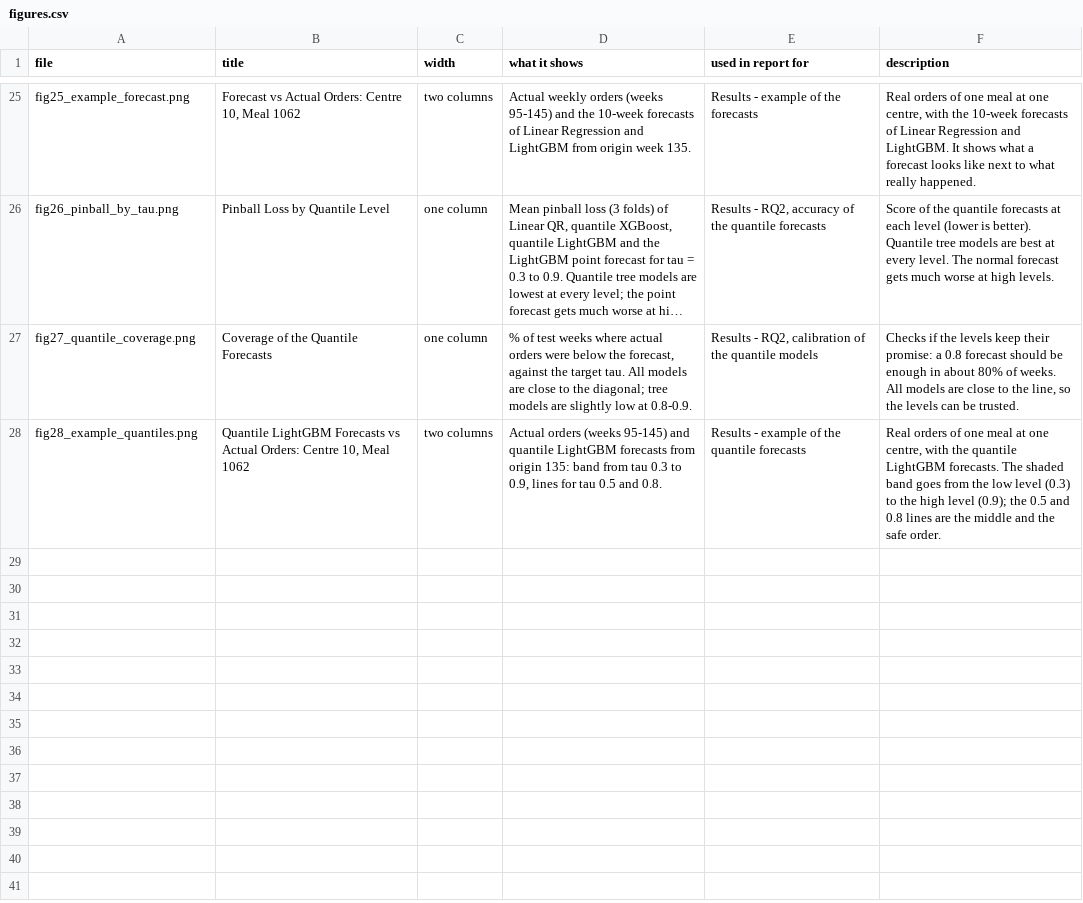
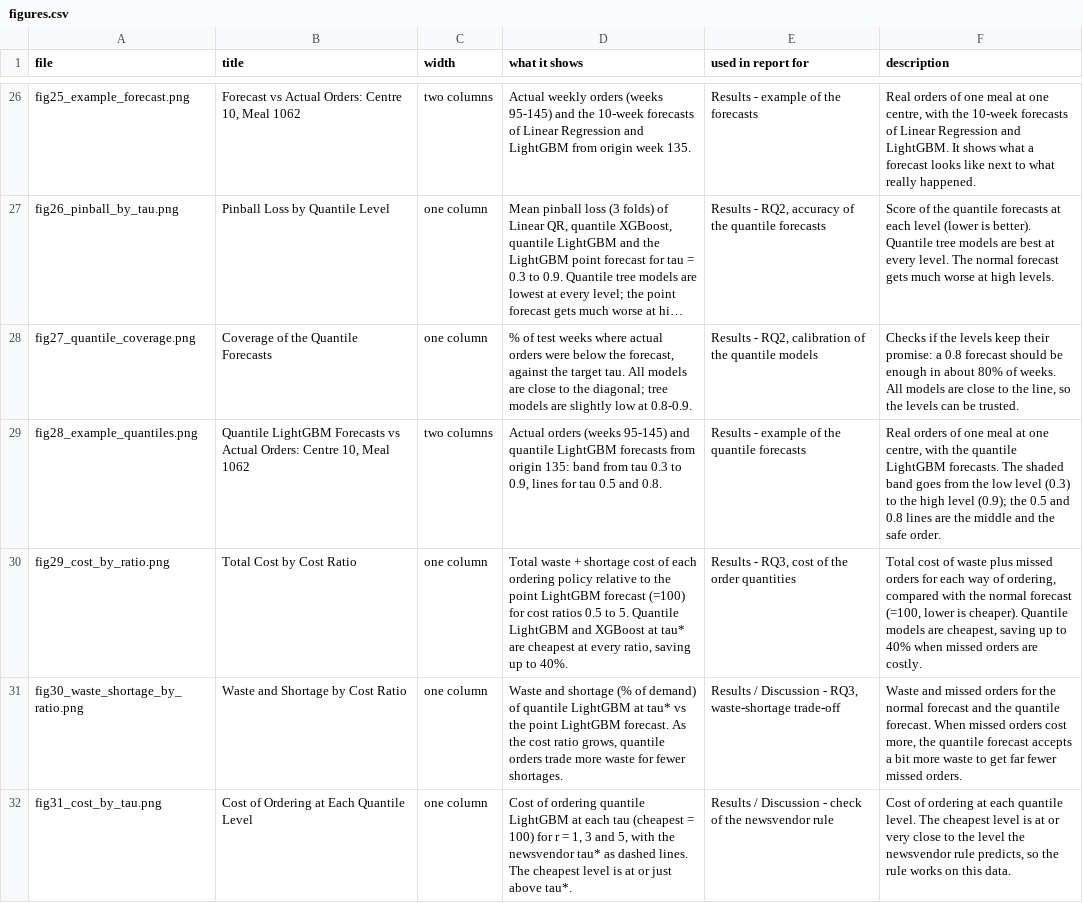
Before and after one commit to Dauood7310/food-demand-quantile-forecasting, a CSV file: results/figures/figures.csv, drawn as a sheet; only a part is shown, gaps mark what is left out; long unchanged cells end in …; the diff covers the shown part only.

Commit message:
Add all figure descriptions and the remaining figures

```diff
--- a/results/figures/figures.csv
+++ b/results/figures/figures.csv
@@ -28 +29,4 @@ fig27_quantile_coverage.png,Coverage of the Quantile Forecasts,one column,"% of
 fig28_example_quantiles.png,"Quantile LightGBM Forecasts vs Actual Orders: Centre 10, Meal 1062",two columns,"Actual orders (weeks 95-145) and quantile LightGBM forecasts from origin 135: band from tau 0.3 to 0.9, lines for tau 0.5 and 0.8.",Results - example of the quantile forecasts,"Real orders of one meal at one centre, with the quantile LightGBM forecasts. The shaded band goes from the low level (0.3) to the high level (0.9); the 0.5 and 0.8 lines are the middle and the safe order."
+fig29_cost_by_ratio.png,Total Cost by Cost Ratio,one column,"Total waste + shortage cost of each ordering policy relative to the point LightGBM forecast (=100) for cost ratios 0.5 to 5. Quantile LightGBM and XGBoost at tau* are cheapest at every ratio, saving up to 40%.","Results - RQ3, cost of the order quantities","Total cost of waste plus missed orders for each way of ordering, compared with the normal forecast (=100, lower is cheaper). Quantile models are cheapest, saving up to 40% when missed orders are costly."
+fig30_waste_shortage_by_ratio.png,Waste and Shortage by Cost Ratio,one column,"Waste and shortage (% of demand) of quantile LightGBM at tau* vs the point LightGBM forecast. As the cost ratio grows, quantile orders trade more waste for fewer shortages.","Results / Discussion - RQ3, waste-shortage trade-off","Waste and missed orders for the normal forecast and the quantile forecast. When missed orders cost more, the quantile forecast accepts a bit more waste to get far fewer missed orders."
+fig31_cost_by_tau.png,Cost of Ordering at Each Quantile Level,one column,"Cost of ordering quantile LightGBM at each tau (cheapest = 100) for r = 1, 3 and 5, with the newsvendor tau* as dashed lines. The cheapest level is at or just above tau*.",Results / Discussion - check of the newsvendor rule,"Cost of ordering at each quantile level. The cheapest level is at or very close to the level the newsvendor rule predicts, so the rule works on this data."
```
Also changed, not shown: 3 added rows elsewhere in this file, 6 other files.
